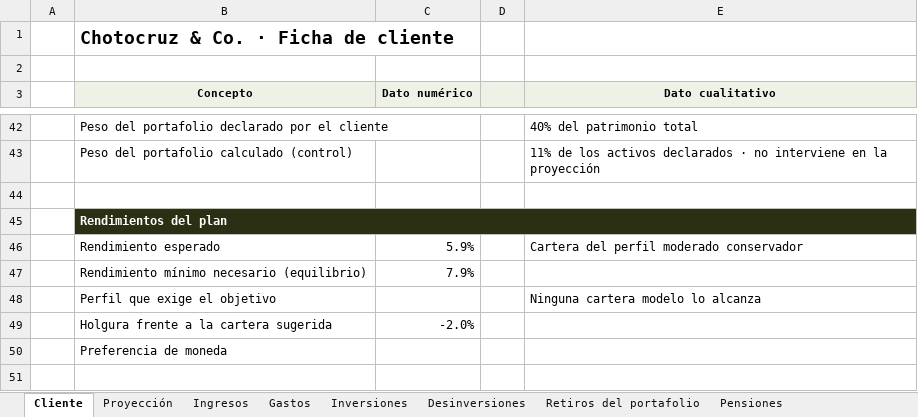
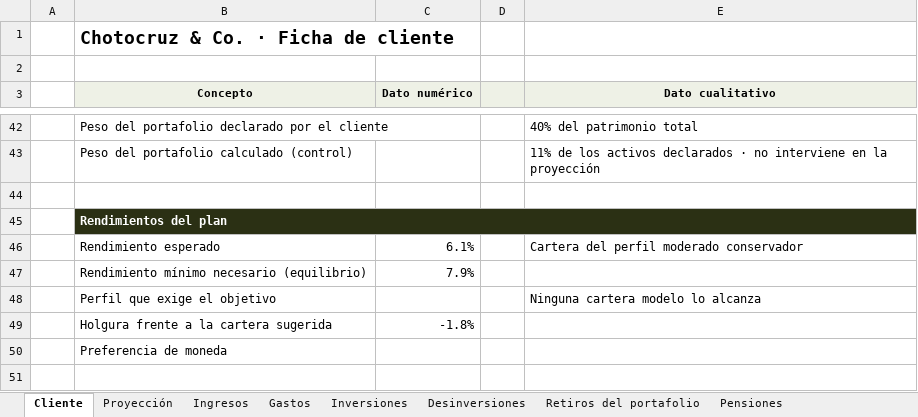
Before and after one commit to jzunigachoto/chotocruzco-FinancePlanning, an Excel workbook: Ejemplo - proyeccion por flujo de caja.xlsx, sheet Cliente, drawn as a sheet; only a part is shown, gaps mark what is left out; values as stored, in another font and other column widths than the file's, no borders; charts and pictures not drawn; the diff covers the shown part only; the diff names each change by its address in the sheet, - before the commit and + after, or states it on an @@ line.

```diff
--- a/Ejemplo - proyeccion por flujo de caja.xlsx (sheet Cliente)
+++ b/Ejemplo - proyeccion por flujo de caja.xlsx (sheet Cliente)
-C46 (Dato numérico): 5.9%
+C46 (Dato numérico): 6.1%
-C49 (Dato numérico): -2.0%
+C49 (Dato numérico): -1.8%
```
Also changed, not shown: 7 added rows and 22 edited cells elsewhere in this sheet, sheet Proyección, sheet Inversiones, charts or pictures, plantilla_familias.xlsx, plantilla_instituciones.xlsx, 8 other files.
